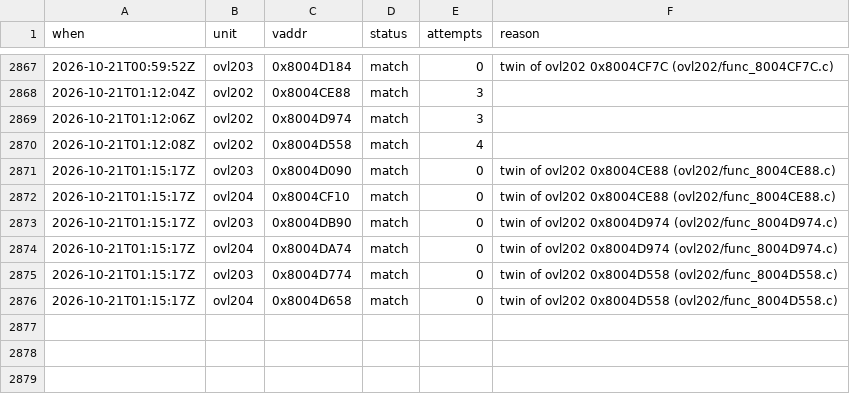
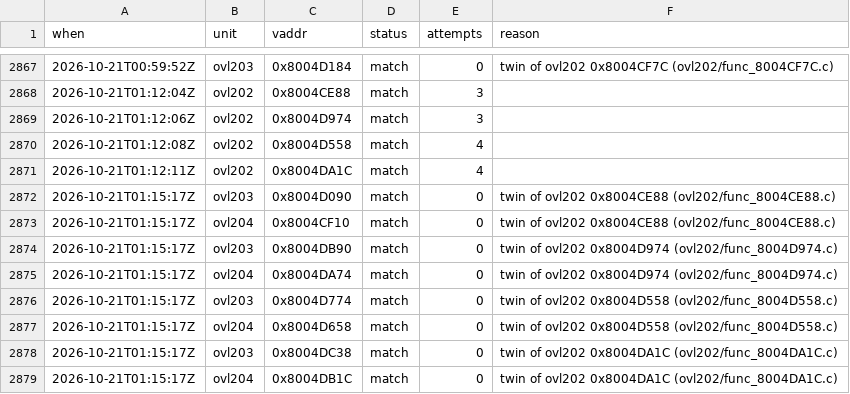
Before and after one commit to byroweb/AC1_RE, a TSV file: tools/loop/ledger.tsv, drawn as a sheet; only a part is shown, gaps mark what is left out; the diff names each change by its address in the sheet, - before the commit and + after, or states it on an @@ line.

```diff
--- a/tools/loop/ledger.tsv
+++ b/tools/loop/ledger.tsv
+row 2871: 2026-10-21T01:12:11Z | ovl202 | 0x8004DA1C | match | 4
+row 2878: 2026-10-21T01:15:17Z | ovl203 | 0x8004DC38 | match | 0 | twin of ovl202 0x8004DA1C (ovl202/func_8004DA1C.c)
+row 2879: 2026-10-21T01:15:17Z | ovl204 | 0x8004DB1C | match | 0 | twin of ovl202 0x8004DA1C (ovl202/func_8004DA1C.c)
```
Also changed, not shown: re/match/manifest.tsv, re/match/twin_replay.tsv, 1 other file.
